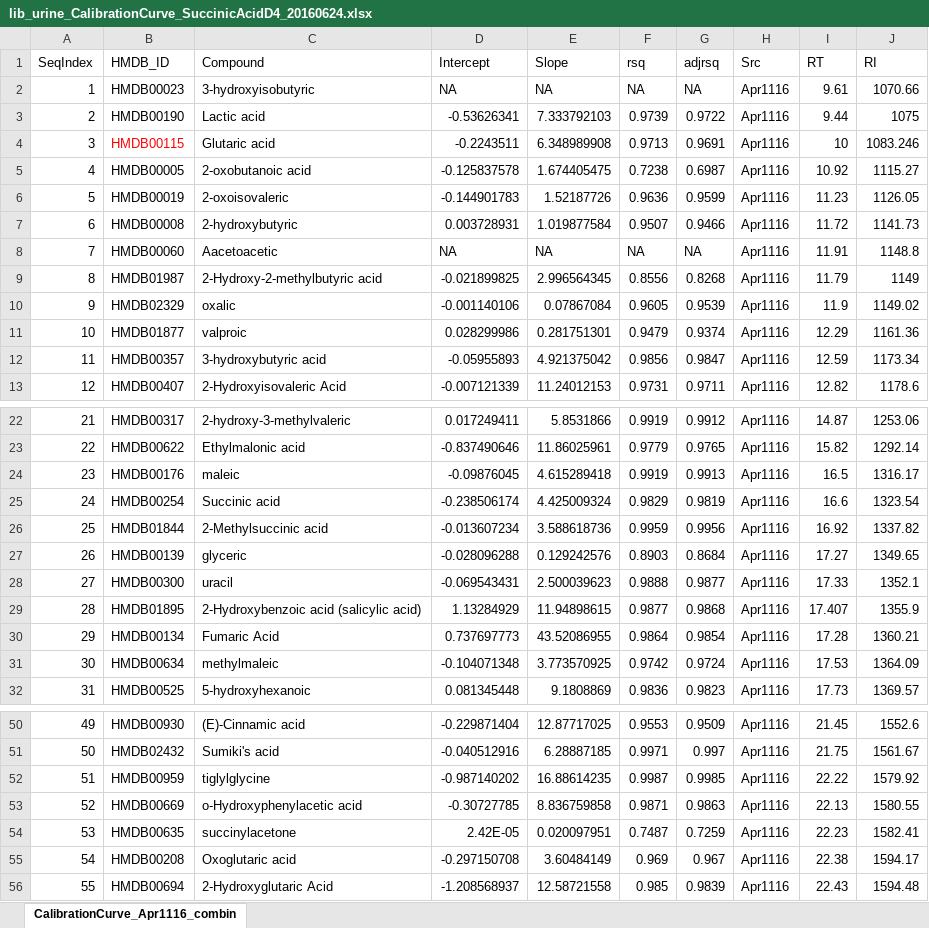
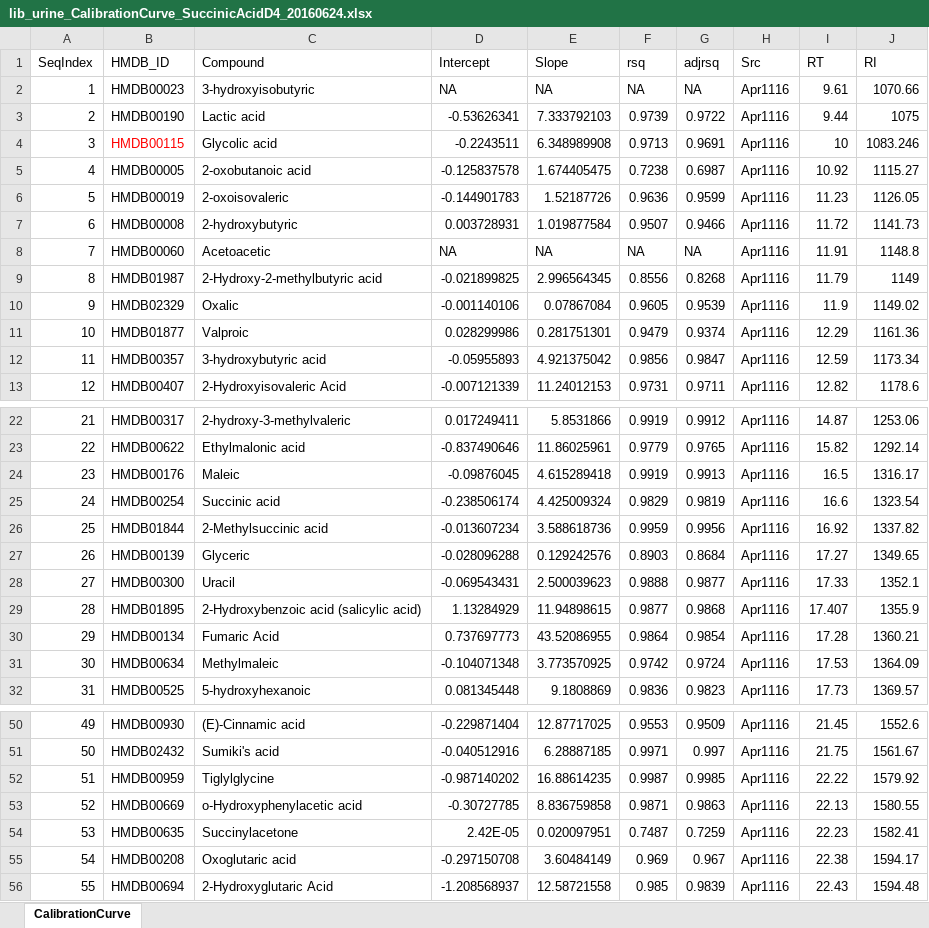
Before and after one commit to davidzhao1015/gc-autofit-demo, an Excel workbook: lib/APGCMS/APGCMS/lib/lib_urine_CalibrationCurve_SuccinicAcidD4_20160624.xlsx, sheet CalibrationCurve, drawn as a sheet; only a part is shown, gaps mark what is left out; values as stored, in another font and other column widths than the file's, no borders; the diff covers the shown part only; the diff names each change by its address in the sheet, - before the commit and + after, or states it on an @@ line.

```diff
--- a/lib/APGCMS/APGCMS/lib/lib_urine_CalibrationCurve_SuccinicAcidD4_20160624.xlsx (sheet CalibrationCurve)
+++ b/lib/APGCMS/APGCMS/lib/lib_urine_CalibrationCurve_SuccinicAcidD4_20160624.xlsx (sheet CalibrationCurve)
-sheet tab: CalibrationCurve_Apr1116_combin
+sheet tab: CalibrationCurve
-C4 (Compound): Glutaric acid
+C4 (Compound): Glycolic acid
-C8 (Compound): Aacetoacetic
+C8 (Compound): Acetoacetic
-C10 (Compound): oxalic
+C10 (Compound): Oxalic
-C11 (Compound): valproic
+C11 (Compound): Valproic
-C24 (Compound): maleic
+C24 (Compound): Maleic
-C27 (Compound): glyceric
+C27 (Compound): Glyceric
-C28 (Compound): uracil
+C28 (Compound): Uracil
-C31 (Compound): methylmaleic
+C31 (Compound): Methylmaleic
-C52 (Compound): tiglylglycine
+C52 (Compound): Tiglylglycine
-C54 (Compound): succinylacetone
+C54 (Compound): Succinylacetone
```
Also changed, not shown: 13 edited cells elsewhere in this sheet, lib/APGCMS/APGCMS/lib/lib_urine_20160624.xlsx, 5 other files.
